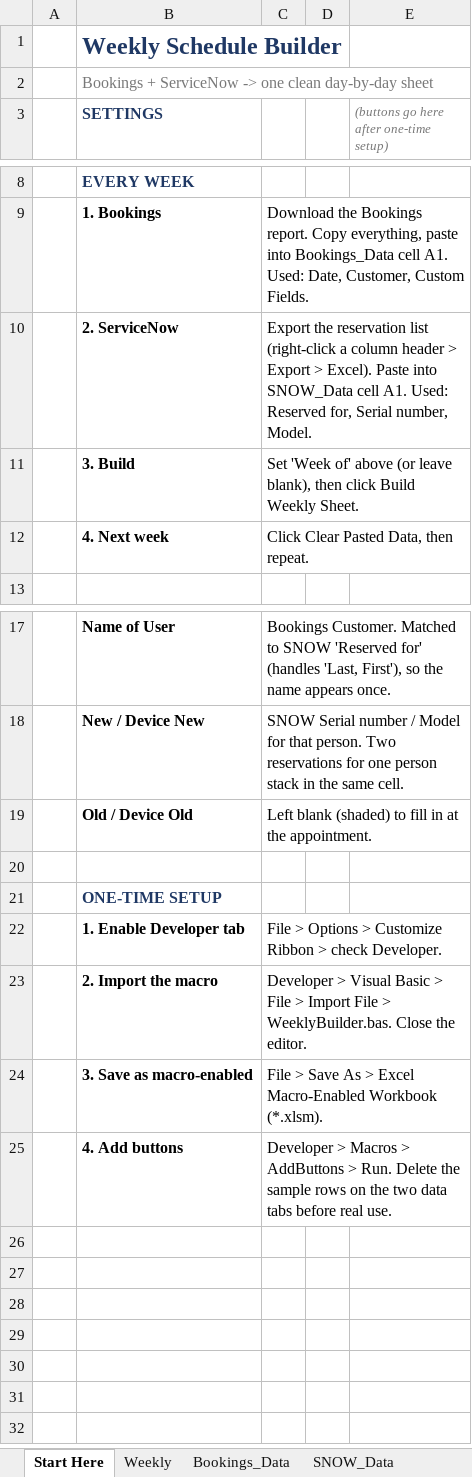
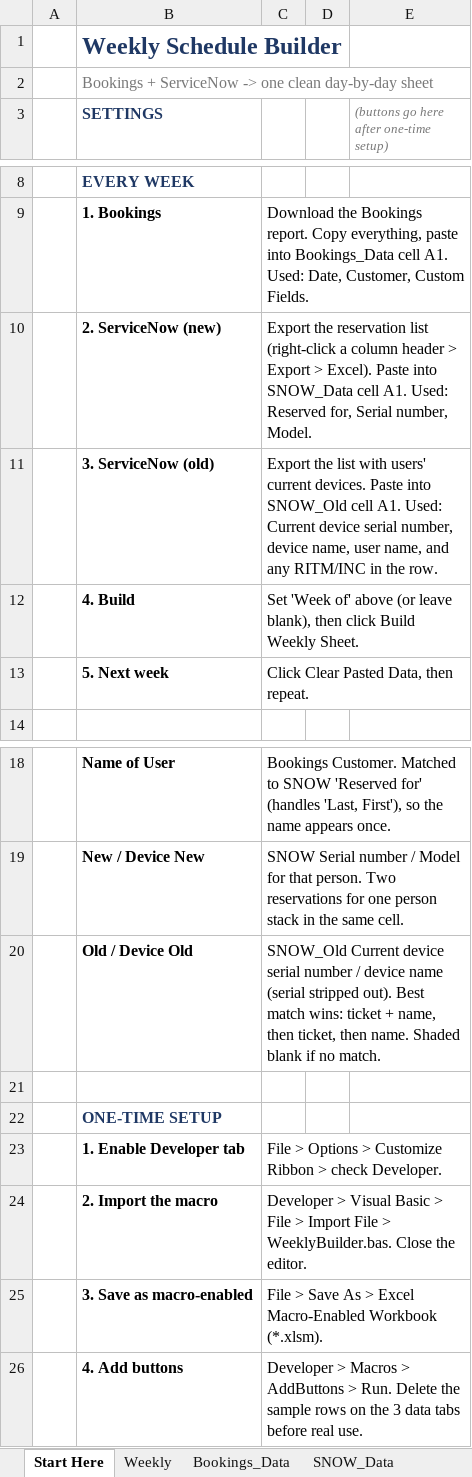
Before and after one commit to JmattQSA/booking-to-exel, an Excel workbook: Weekly_Schedule_Builder.xlsx, sheet Start Here, drawn as a sheet; only a part is shown, gaps mark what is left out; values as stored, in another font and other column widths than the file's, no borders; addresses are those after the commit; the diff names each change by its address in the sheet, - before the commit and + after, or states it on an @@ line.

```diff
--- a/Weekly_Schedule_Builder.xlsx (sheet Start Here)
+++ b/Weekly_Schedule_Builder.xlsx (sheet Start Here)
-B10 (SETTINGS): 2. ServiceNow
+B10 (SETTINGS): 2. ServiceNow (new)
+row 11:  | 3. ServiceNow (old) | Export the list with users' current devices. Paste into SNOW_Old cell A1. Used: Current device serial number, device name, user name, and any RITM/INC in the row.
-B12 (SETTINGS): 3. Build
+B12 (SETTINGS): 4. Build
-B13 (SETTINGS): 4. Next week
+B13 (SETTINGS): 5. Next week
-C20: Left blank (shaded) to fill in at the appointment.
+C20: SNOW_Old Current device serial number / device name (serial stripped out). Best match wins: ticket + name, then ticket, then name. Shaded blank if no match.
-C26: …on the two data tabs…
+C26: …on the 3 data tabs…
```
Also changed, not shown: sheet Weekly, other sheet tabs.
